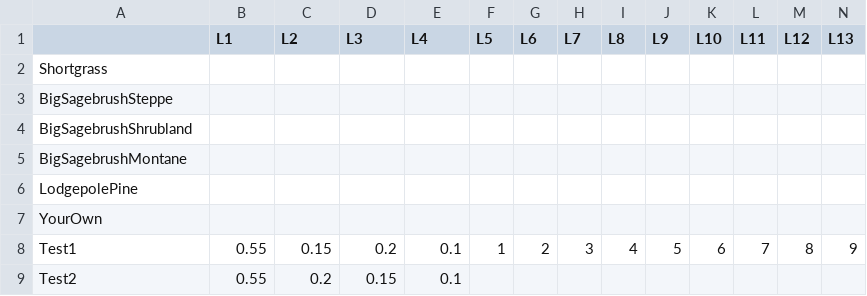
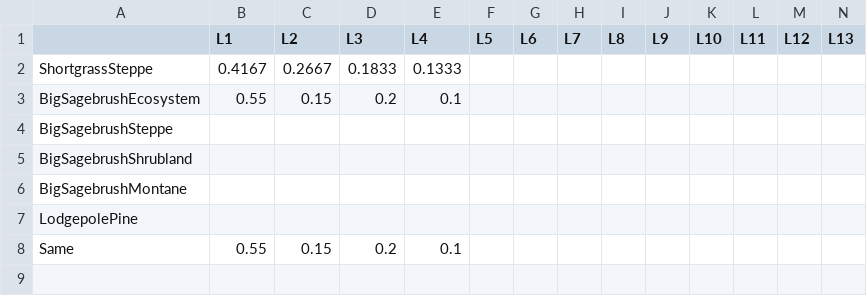
Before and after one commit to DrylandEcology/rSFSW2, a CSV file: 1_Data_SWInput/treatments/LookupEvapCoeffFromTable/BareSoilEvaporationCoefficientsPerSoilLayer.csv, drawn as a sheet; only a part is shown; removed rows and columns are numbered as before the commit, all else as after; rows hold the shown columns only; the diff names each change by its address in the sheet, - before the commit and + after, or states it on an @@ line.

```diff
--- a/1_Data_SWInput/treatments/LookupEvapCoeffFromTable/BareSoilEvaporationCoefficientsPerSoilLayer.csv
+++ b/1_Data_SWInput/treatments/LookupEvapCoeffFromTable/BareSoilEvaporationCoefficientsPerSoilLayer.csv
-row 2: Shortgrass
+row 2: ShortgrassSteppe | 0.4167 | 0.2667 | 0.1833 | 0.1333
+row 3: BigSagebrushEcosystem | 0.55 | 0.15 | 0.2 | 0.1
-row 7: YourOwn
-row 8: Test1 | 0.55 | 0.15 | 0.2 | 0.1 | 1 | 2 | 3 | 4 | 5 | 6 | 7 | 8 | 9
-row 9: Test2 | 0.55 | 0.2 | 0.15 | 0.1
+row 8: Same | 0.55 | 0.15 | 0.2 | 0.1
```
Also changed, not shown: 1_Data_SWInput/SWRuns_InputData_ExperimentalDesign_v04.csv, 1_Data_SWInput/SWRuns_InputData_SoilLayers_v9.csv, 12 other files.
